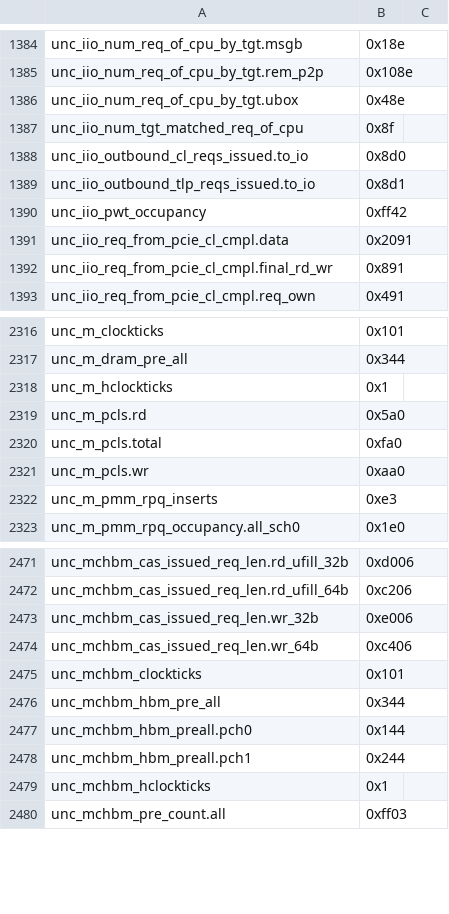
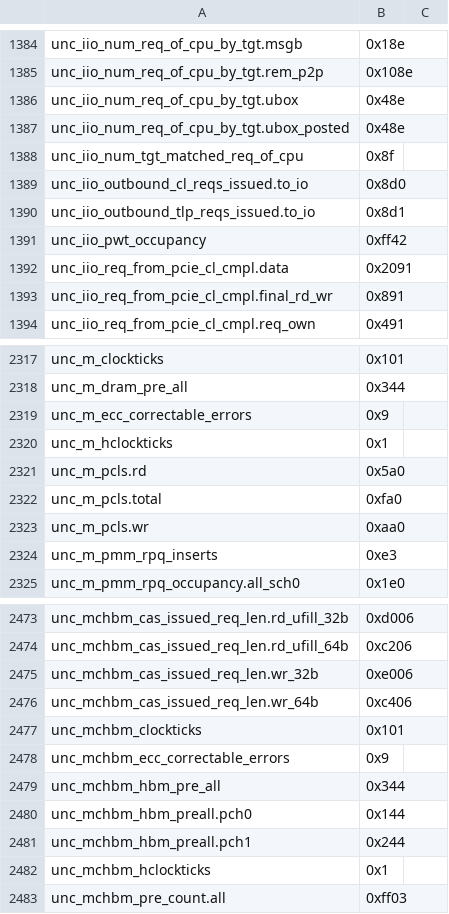
Before and after one commit to jmuehlig/perf-cpp, a CSV file: events/x86/intel/sapphire-rapids.csv, drawn as a sheet; only a part is shown, gaps mark what is left out; the diff names each change by its address in the sheet, - before the commit and + after, or states it on an @@ line.

```diff
--- a/events/x86/intel/sapphire-rapids.csv
+++ b/events/x86/intel/sapphire-rapids.csv
+row 1387: unc_iio_num_req_of_cpu_by_tgt.ubox_posted | 0x48e
+row 2319: unc_m_ecc_correctable_errors | 0x9
+row 2478: unc_mchbm_ecc_correctable_errors | 0x9
```
Also changed, not shown: events/x86/intel/arrow-lake.csv, events/x86/intel/meteor-lake.csv, 2 other files.
